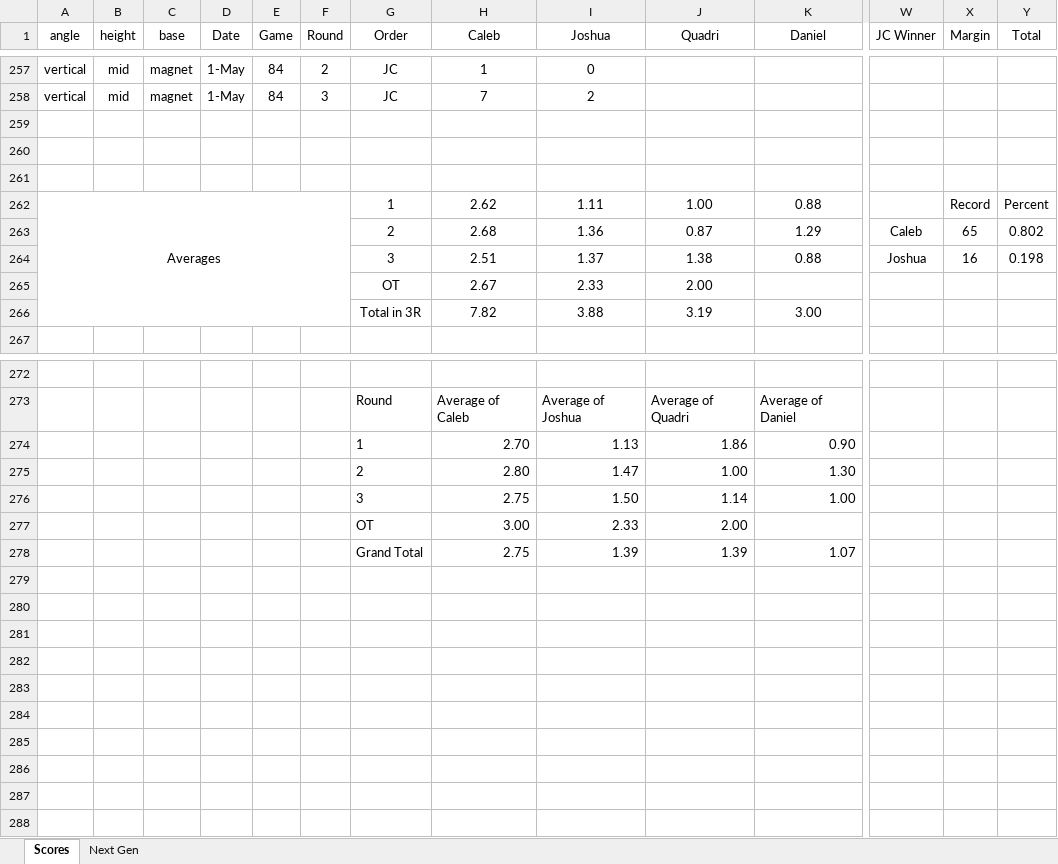
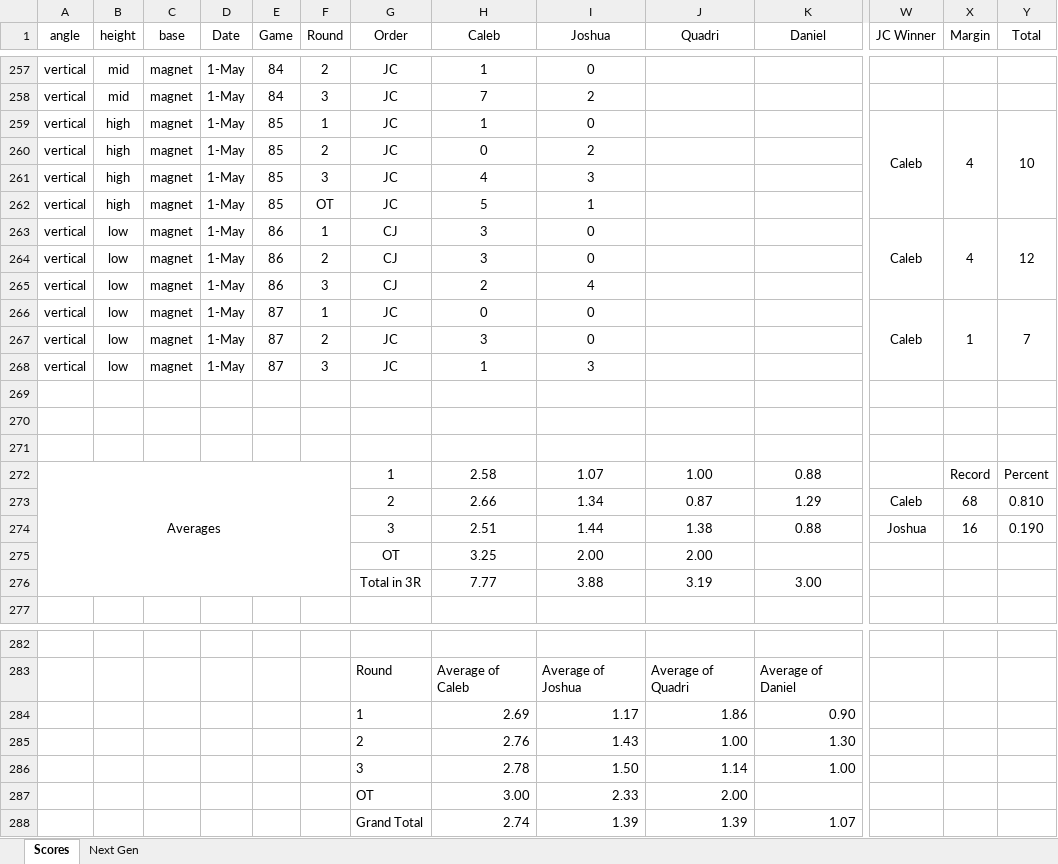
Before and after one commit to CalebSkinner1/DartsAnalysis, an Excel workbook: Maxfield - Darts.xlsx, sheet Scores, drawn as a sheet; only a part is shown, gaps mark what is left out; values as stored, in another font and other column widths than the file's, no borders; conditional formats not drawn; addresses are those after the commit; rows hold the shown columns only; the diff names each change by its address in the sheet, - before the commit and + after, or states it on an @@ line.

Commit message:
Update Maxfield - Darts.xlsx

```diff
--- a/Maxfield - Darts.xlsx (sheet Scores)
+++ b/Maxfield - Darts.xlsx (sheet Scores)
+row 259: vertical | high | magnet | 1-May | 85 | 1 | JC | 1 | 0 |  |  | Caleb | 4 | 10
+row 260: vertical | high | magnet | 1-May | 85 | 2 | JC | 0 | 2
+row 261: vertical | high | magnet | 1-May | 85 | 3 | JC | 4 | 3
+row 262: vertical | high | magnet | 1-May | 85 | OT | JC | 5 | 1
+row 263: vertical | low | magnet | 1-May | 86 | 1 | CJ | 3 | 0 |  |  | Caleb | 4 | 12
+row 264: vertical | low | magnet | 1-May | 86 | 2 | CJ | 3 | 0
+row 265: vertical | low | magnet | 1-May | 86 | 3 | CJ | 2 | 4
+row 266: vertical | low | magnet | 1-May | 87 | 1 | JC | 0 | 0 |  |  | Caleb | 1 | 7
+row 267: vertical | low | magnet | 1-May | 87 | 2 | JC | 3 | 0
+row 268: vertical | low | magnet | 1-May | 87 | 3 | JC | 1 | 3
-H272 (Caleb): 2.62
+H272 (Caleb): 2.58
-I272 (Joshua): 1.11
+I272 (Joshua): 1.07
-H273 (Caleb): 2.68
+H273 (Caleb): 2.66
-I273 (Joshua): 1.36
+I273 (Joshua): 1.34
-X273 (Margin): 65
+X273 (Margin): 68
-Y273 (Total): 0.802
+Y273 (Total): 0.810
-I274 (Joshua): 1.37
+I274 (Joshua): 1.44
-Y274 (Total): 0.198
+Y274 (Total): 0.190
-H275 (Caleb): 2.67
+H275 (Caleb): 3.25
-I275 (Joshua): 2.33
+I275 (Joshua): 2.00
-H276 (Caleb): 7.82
+H276 (Caleb): 7.77
-H284 (Caleb): 2.70
+H284 (Caleb): 2.69
-I284 (Joshua): 1.13
+I284 (Joshua): 1.17
-H285 (Caleb): 2.80
+H285 (Caleb): 2.76
-I285 (Joshua): 1.47
+I285 (Joshua): 1.43
-H286 (Caleb): 2.75
+H286 (Caleb): 2.78
-H288 (Caleb): 2.75
+H288 (Caleb): 2.74
```
Also changed, not shown: sheet Next Gen, formulas that keep their value, charts or pictures.
